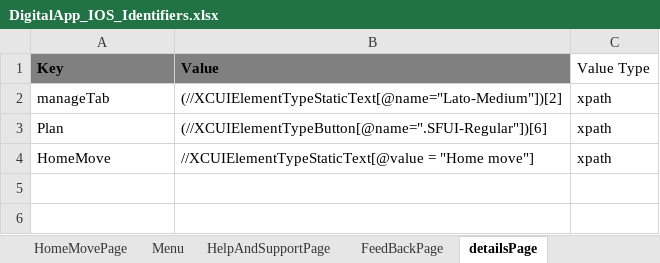
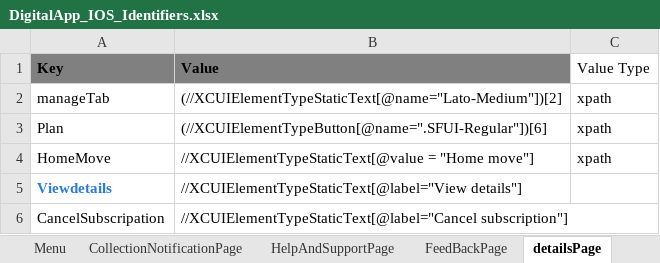
Before and after one commit to slkhiautomation/Etisalat_DigiApp_Automation, an Excel workbook: Selenium-Scripts/src/DigitalApp_IOS_Identifiers.xlsx, sheet detailsPage, drawn as a sheet; values as stored, in another font and other column widths than the file's, no borders; the diff names each change by its address in the sheet, - before the commit and + after, or states it on an @@ line.

```diff
--- a/Selenium-Scripts/src/DigitalApp_IOS_Identifiers.xlsx (sheet detailsPage)
+++ b/Selenium-Scripts/src/DigitalApp_IOS_Identifiers.xlsx (sheet detailsPage)
+sheet tab: CollectionNotificationPage
+row 5: Viewdetails | //XCUIElementTypeStaticText[@label="View details"]
+row 6: CancelSubscripation | //XCUIElementTypeStaticText[@label="Cancel subscription"]
```
Also changed, not shown: sheet HomeMovePage, sheet HomePage, sheet PlansAndAddonsPage, other sheet tabs, Selenium-Scripts/src/DigitalApp.xlsx, 32 other files.
